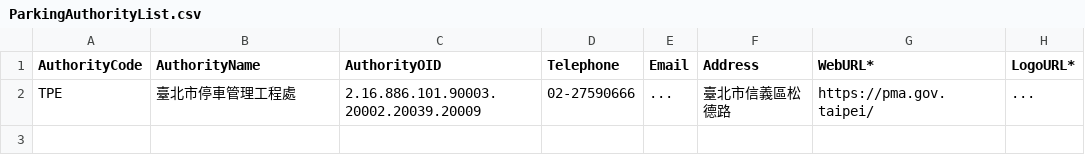
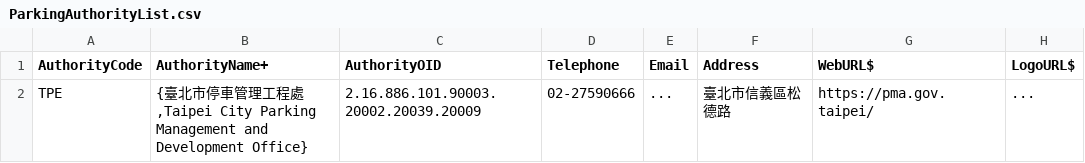
Before and after one commit to tqsmm628/CarPark, a CSV file: CSV/ParkingAuthorityList.csv, drawn as a sheet.

```diff
--- a/CSV/ParkingAuthorityList.csv
+++ b/CSV/ParkingAuthorityList.csv
@@ -1,2 +1,2 @@
-AuthorityCode,AuthorityName,AuthorityOID,Telephone,Email,Address,WebURL*,LogoURL*
-TPE,臺北市停車管理工程處,2.16.886.101.90003.20002.20039.20009,02-27590666,...,臺北市信義區松德路,https://pma.gov.taipei/,...
+AuthorityCode,AuthorityName+,AuthorityOID,Telephone,Email,Address,WebURL$,LogoURL$
+TPE,"{臺北市停車管理工程處,Taipei City Parking Management and Development Office}",2.16.886.101.90003.20002.20039.20009,02-27590666,...,臺北市信義區松德路,https://pma.gov.taipei/,...
```
Also changed, not shown: CSV/CarParkList.csv, CSV/ParkingEntranceExitList-Entrances.csv, 7 other files.
